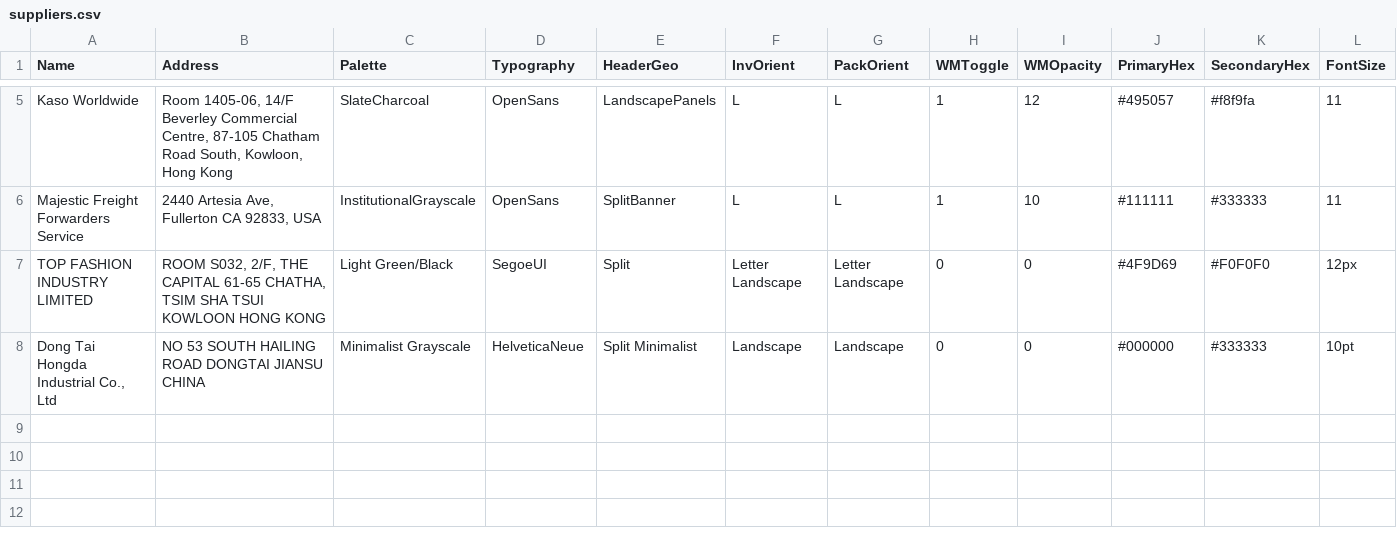
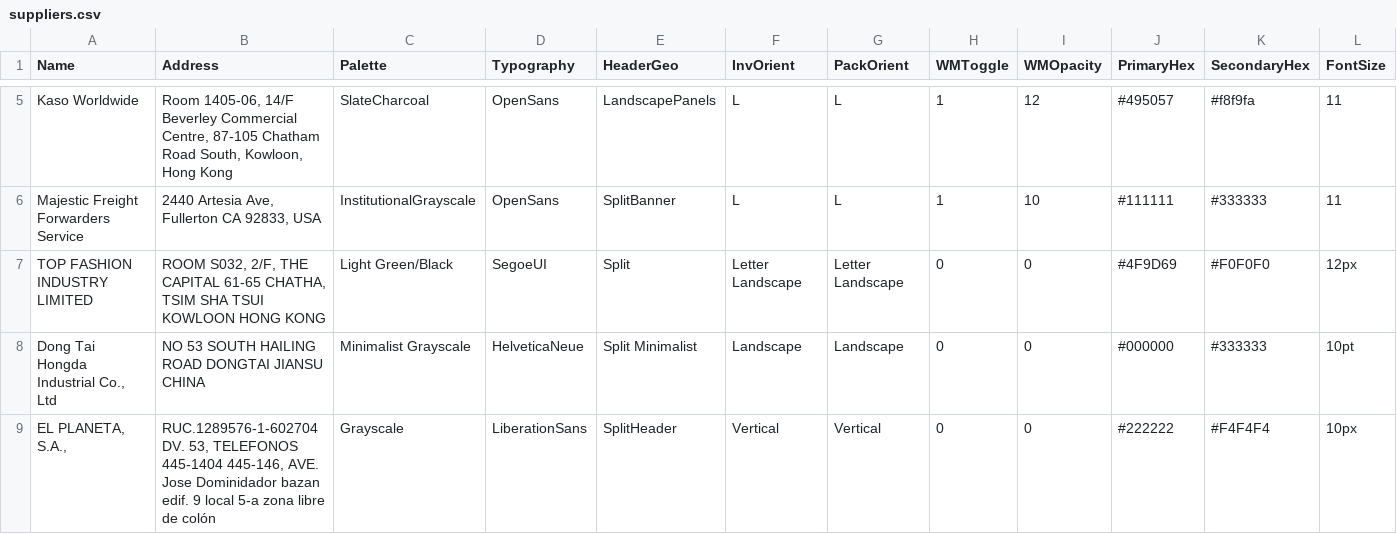
Before and after one commit to Crixman868/rattan-freezone-app, a CSV file: suppliers.csv, drawn as a sheet; only a part is shown, gaps mark what is left out; rows hold the shown columns only; the diff names each change by its address in the sheet, - before the commit and + after, or states it on an @@ line.

Commit message:
Add files via upload

```diff
--- a/suppliers.csv
+++ b/suppliers.csv
+row 9: EL PLANETA, S.A., | RUC.1289576-1-602704 DV. 53, TELEFONOS 445-1404 445-146, AVE. Jose Dominidador bazan edif. 9 local 5-a zona libre de colón | Grayscale | LiberationSans | SplitHeader | Vertical | Vertical | 0 | 0 | #222222 | #F4F4F4 | 10px
```
